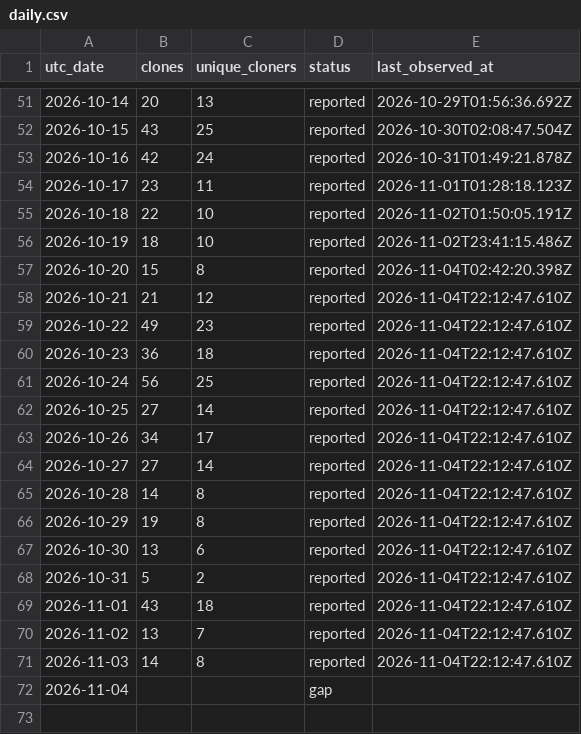
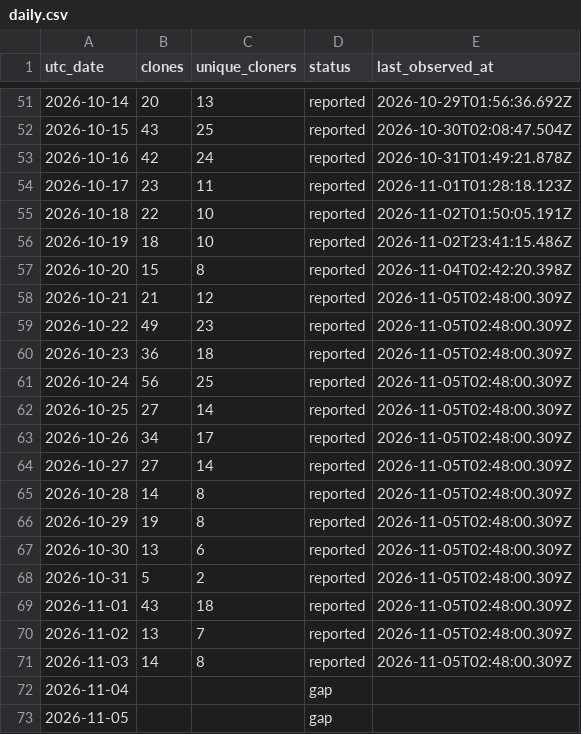
Before and after one commit to zachealy1/orchestrator, a CSV file: clones/daily.csv, drawn as a sheet; only a part is shown, gaps mark what is left out.

```diff
--- a/clones/daily.csv
+++ b/clones/daily.csv
@@ -57,16 +57,17 @@ utc_date,clones,unique_cloners,status,last_observed_at
 2026-10-20,15,8,reported,2026-11-04T02:42:20.398Z
-2026-10-21,21,12,reported,2026-11-04T22:12:47.610Z
-2026-10-22,49,23,reported,2026-11-04T22:12:47.610Z
-2026-10-23,36,18,reported,2026-11-04T22:12:47.610Z
-2026-10-24,56,25,reported,2026-11-04T22:12:47.610Z
-2026-10-25,27,14,reported,2026-11-04T22:12:47.610Z
-2026-10-26,34,17,reported,2026-11-04T22:12:47.610Z
-2026-10-27,27,14,reported,2026-11-04T22:12:47.610Z
-2026-10-28,14,8,reported,2026-11-04T22:12:47.610Z
-2026-10-29,19,8,reported,2026-11-04T22:12:47.610Z
-2026-10-30,13,6,reported,2026-11-04T22:12:47.610Z
-2026-10-31,5,2,reported,2026-11-04T22:12:47.610Z
-2026-11-01,43,18,reported,2026-11-04T22:12:47.610Z
-2026-11-02,13,7,reported,2026-11-04T22:12:47.610Z
-2026-11-03,14,8,reported,2026-11-04T22:12:47.610Z
+2026-10-21,21,12,reported,2026-11-05T02:48:00.309Z
+2026-10-22,49,23,reported,2026-11-05T02:48:00.309Z
+2026-10-23,36,18,reported,2026-11-05T02:48:00.309Z
+2026-10-24,56,25,reported,2026-11-05T02:48:00.309Z
+2026-10-25,27,14,reported,2026-11-05T02:48:00.309Z
+2026-10-26,34,17,reported,2026-11-05T02:48:00.309Z
+2026-10-27,27,14,reported,2026-11-05T02:48:00.309Z
+2026-10-28,14,8,reported,2026-11-05T02:48:00.309Z
+2026-10-29,19,8,reported,2026-11-05T02:48:00.309Z
+2026-10-30,13,6,reported,2026-11-05T02:48:00.309Z
+2026-10-31,5,2,reported,2026-11-05T02:48:00.309Z
+2026-11-01,43,18,reported,2026-11-05T02:48:00.309Z
+2026-11-02,13,7,reported,2026-11-05T02:48:00.309Z
+2026-11-03,14,8,reported,2026-11-05T02:48:00.309Z
 2026-11-04,,,gap,
+2026-11-05,,,gap,
```
Also changed, not shown: daily.csv, 7 other files.
